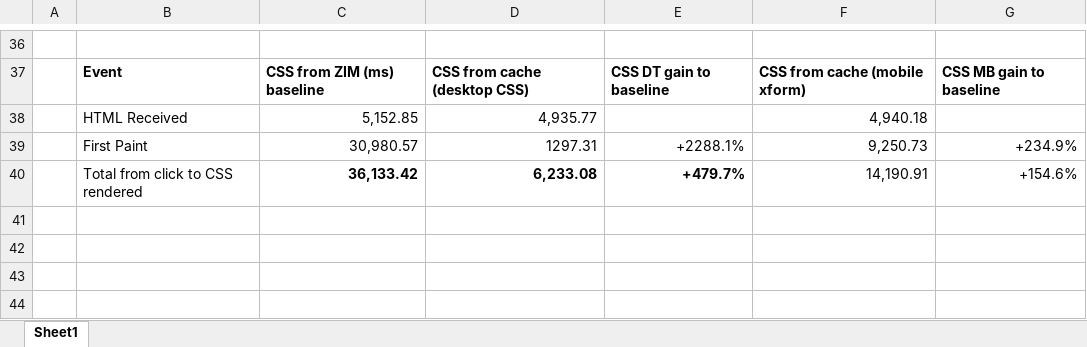
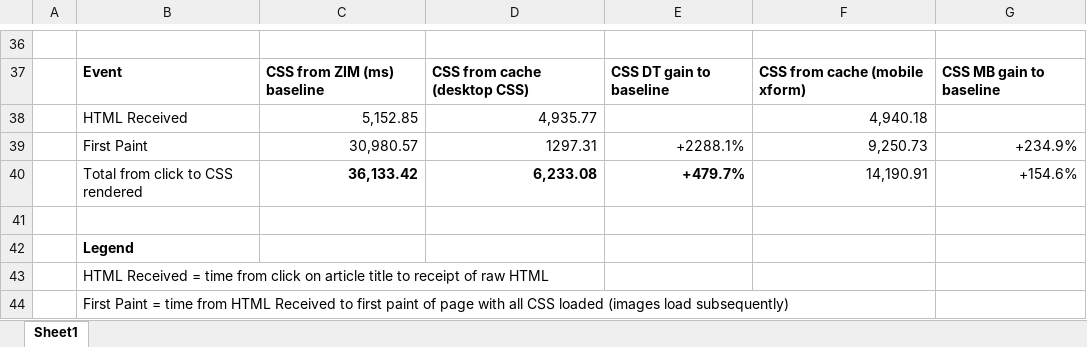
Before and after one commit to kiwix/kiwix-js-pwa, an Excel workbook: Timing tests build 0.7.2.0.xlsx, sheet Sheet1, drawn as a sheet; only a part is shown, gaps mark what is left out; values as stored, in another font and other column widths than the file's, no borders; table styles not drawn; the diff names each change by its address in the sheet, - before the commit and + after, or states it on an @@ line.

Commit message:
Timing tests
Former-commit-id: 24676ee64717a02549aaf6f1e8607b0e4ebf644c [formerly 6393fd120f1d35fef19df79e603eb5e18631df59]
Former-commit-id: f01db5d208ba4b033076acf3296516a95d206344

```diff
--- a/Timing tests build 0.7.2.0.xlsx (sheet Sheet1)
+++ b/Timing tests build 0.7.2.0.xlsx (sheet Sheet1)
+row 41: (empty)
+row 42:  | Legend
+row 43:  | HTML Received = time from click on article title to receipt of raw HTML
+row 44:  | First Paint = time from HTML Received to first paint of page with all CSS loaded (images load subsequently)
```
